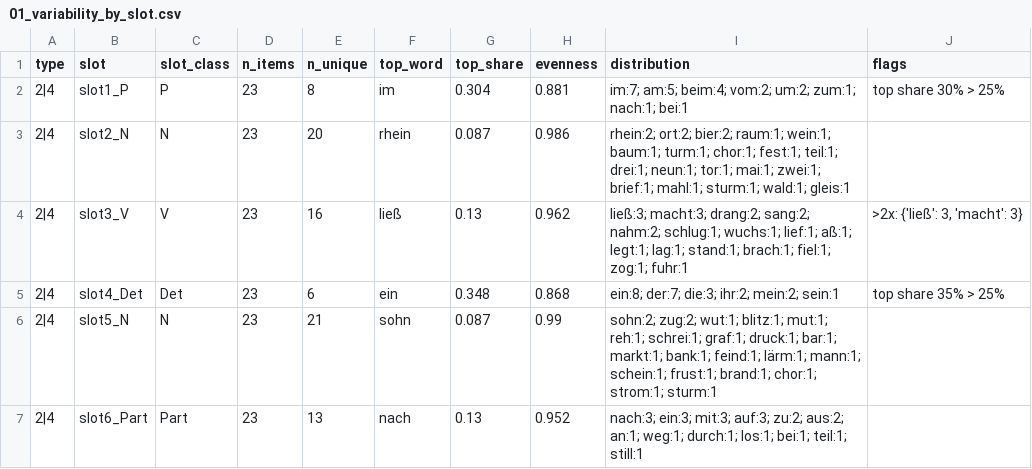
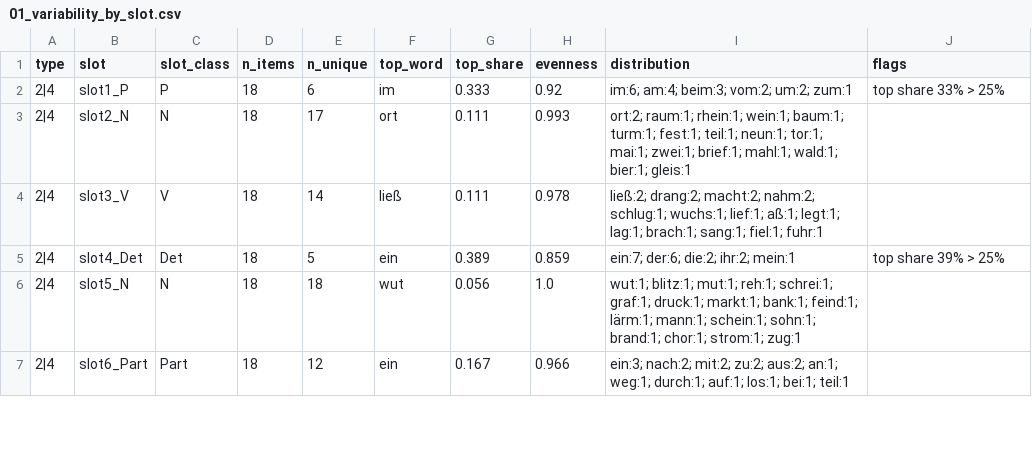
Before and after one commit to berfinbastug/tapping_detection_sentences, a CSV file: checks/01_variability_by_slot.csv, drawn as a sheet; only a part is shown; the diff covers the shown part only.

```diff
--- a/checks/01_variability_by_slot.csv
+++ b/checks/01_variability_by_slot.csv
@@ -1,7 +1,7 @@
 type,slot,slot_class,n_items,n_unique,top_word,top_share,evenness,distribution,flags
-2|4,slot1_P,P,23,8,im,0.304,0.881,im:7; am:5; beim:4; vom:2; um:2; zum:1; nach:1; bei:1,top share 30% > 25%
-2|4,slot2_N,N,23,20,rhein,0.087,0.986,rhein:2; ort:2; bier:2; raum:1; wein:1; baum:1; turm:1; chor:1; fest:1; teil:1; drei:1; neun:1; tor:1; mai:1; zwei:1; brief:1; mahl:1; sturm:1; wald:1; gleis:1,
-2|4,slot3_V,V,23,16,ließ,0.13,0.962,ließ:3; macht:3; drang:2; sang:2; nahm:2; schlug:1; wuchs:1; lief:1; aß:1; legt:1; lag:1; stand:1; brach:1; fiel:1; zog:1; fuhr:1,">2x: {'ließ': 3, 'macht': 3}"
-2|4,slot4_Det,Det,23,6,ein,0.348,0.868,ein:8; der:7; die:3; ihr:2; mein:2; sein:1,top share 35% > 25%
-2|4,slot5_N,N,23,21,sohn,0.087,0.99,sohn:2; zug:2; wut:1; blitz:1; mut:1; reh:1; schrei:1; graf:1; druck:1; bar:1; markt:1; bank:1; feind:1; lärm:1; mann:1; schein:1; frust:1; brand:1; chor:1; strom:1; sturm:1,
-2|4,slot6_Part,Part,23,13,nach,0.13,0.952,nach:3; ein:3; mit:3; auf:3; zu:2; aus:2; an:1; weg:1; durch:1; los:1; bei:1; teil:1; still:1,
+2|4,slot1_P,P,18,6,im,0.333,0.92,im:6; am:4; beim:3; vom:2; um:2; zum:1,top share 33% > 25%
+2|4,slot2_N,N,18,17,ort,0.111,0.993,ort:2; raum:1; rhein:1; wein:1; baum:1; turm:1; fest:1; teil:1; neun:1; tor:1; mai:1; zwei:1; brief:1; mahl:1; wald:1; bier:1; gleis:1,
+2|4,slot3_V,V,18,14,ließ,0.111,0.978,ließ:2; drang:2; macht:2; nahm:2; schlug:1; wuchs:1; lief:1; aß:1; legt:1; lag:1; brach:1; sang:1; fiel:1; fuhr:1,
+2|4,slot4_Det,Det,18,5,ein,0.389,0.859,ein:7; der:6; die:2; ihr:2; mein:1,top share 39% > 25%
+2|4,slot5_N,N,18,18,wut,0.056,1.0,wut:1; blitz:1; mut:1; reh:1; schrei:1; graf:1; druck:1; markt:1; bank:1; feind:1; lärm:1; mann:1; schein:1; sohn:1; brand:1; chor:1; strom:1; zug:1,
+2|4,slot6_Part,Part,18,12,ein,0.167,0.966,ein:3; nach:2; mit:2; zu:2; aus:2; an:1; weg:1; durch:1; auf:1; los:1; bei:1; teil:1,
```
Also changed, not shown: 6 added rows and 34 edited cells elsewhere in this file, checks/00_inventory_long.csv, checks/01_inventory_long.csv, 17 other files.
